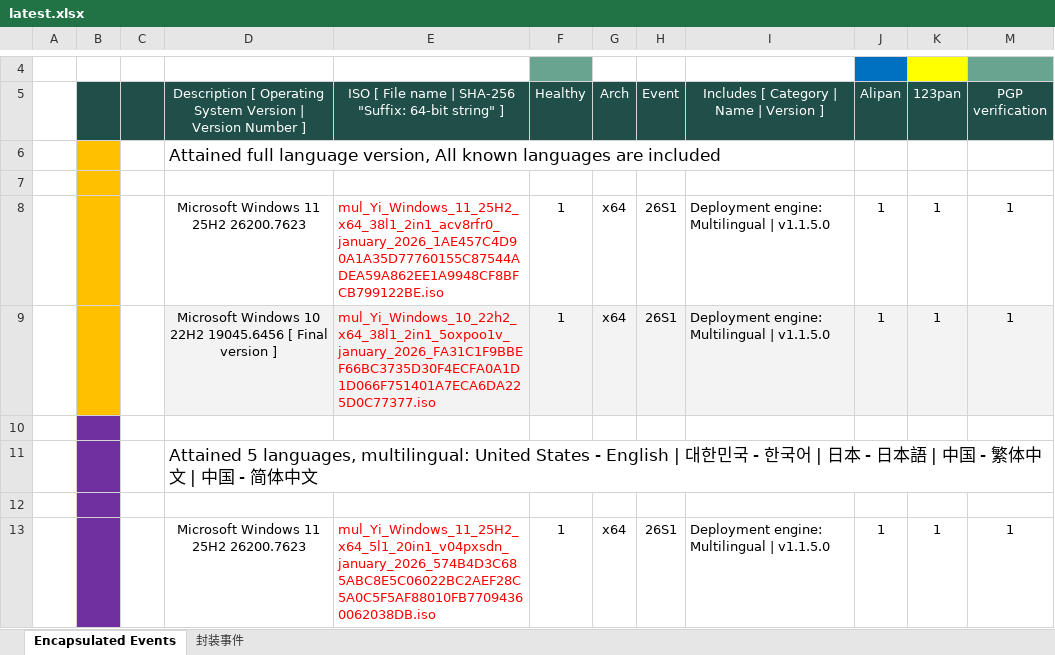
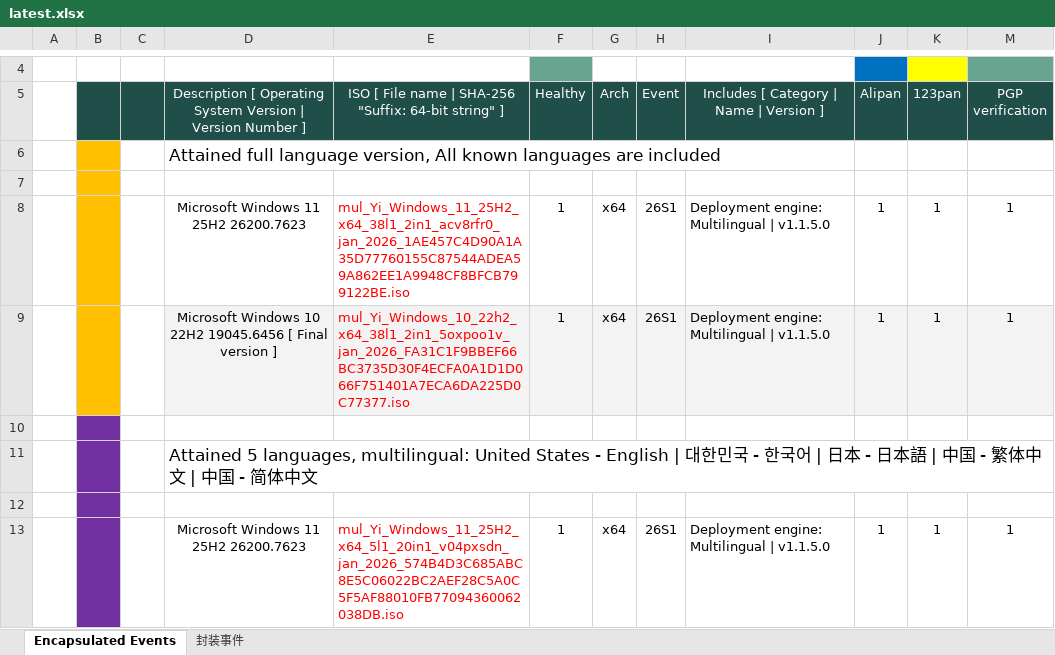
Before and after one commit to jieny/solutions, an Excel workbook: _Learn/Yi.Studio.event/latest.xlsx, sheet Encapsulated Events, drawn as a sheet; only a part is shown, gaps mark what is left out; values as stored, in another font and other column widths than the file's, no borders; charts and pictures and conditional formats not drawn; the diff covers the shown part only; the diff names each change by its address in the sheet, - before the commit and + after, or states it on an @@ line.

Commit message:
Latest

```diff
--- a/_Learn/Yi.Studio.event/latest.xlsx (sheet Encapsulated Events)
+++ b/_Learn/Yi.Studio.event/latest.xlsx (sheet Encapsulated Events)
-E8: mul_Yi_Windows_11_25H2_x64_38l1_2in1_acv8rfr0_january_2026_1AE457C4D90A1A35D77760155C87544ADEA59A862EE1A9948CF8BFCB799122BE.iso
+E8: mul_Yi_Windows_11_25H2_x64_38l1_2in1_acv8rfr0_jan_2026_1AE457C4D90A1A35D77760155C87544ADEA59A862EE1A9948CF8BFCB799122BE.iso
-E9: mul_Yi_Windows_10_22h2_x64_38l1_2in1_5oxpoo1v_january_2026_FA31C1F9BBEF66BC3735D30F4ECFA0A1D1D066F751401A7ECA6DA225D0C77377.iso
+E9: mul_Yi_Windows_10_22h2_x64_38l1_2in1_5oxpoo1v_jan_2026_FA31C1F9BBEF66BC3735D30F4ECFA0A1D1D066F751401A7ECA6DA225D0C77377.iso
-E13: mul_Yi_Windows_11_25H2_x64_5l1_20in1_v04pxsdn_january_2026_574B4D3C685ABC8E5C06022BC2AEF28C5A0C5F5AF88010FB77094360062038DB.iso
+E13: mul_Yi_Windows_11_25H2_x64_5l1_20in1_v04pxsdn_jan_2026_574B4D3C685ABC8E5C06022BC2AEF28C5A0C5F5AF88010FB77094360062038DB.iso
```
Also changed, not shown: 9 edited cells elsewhere in this sheet, sheet 封装事件, 26 other files.
